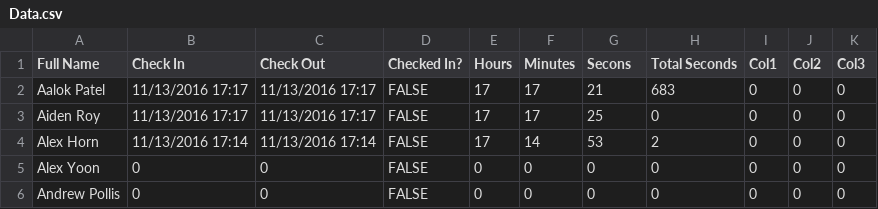
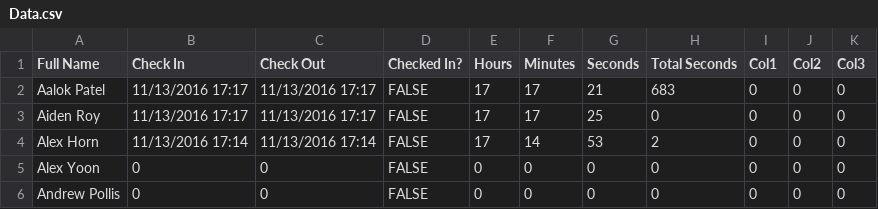
Before and after one commit to prifken/robotics3958, a CSV file: 2017 Attendance/Data/Data.csv, drawn as a sheet; only a part is shown.

Commit message:
Spelling Change #2

```diff
--- a/2017 Attendance/Data/Data.csv
+++ b/2017 Attendance/Data/Data.csv
@@ -1,2 +1,2 @@
-Full Name,Check In,Check Out,Checked In?,Hours,Minutes,Secons,Total Seconds,Col1,Col2,Col3
+Full Name,Check In,Check Out,Checked In?,Hours,Minutes,Seconds,Total Seconds,Col1,Col2,Col3
 Aalok Patel,11/13/2016 17:17,11/13/2016 17:17,FALSE,17,17,21,683,0,0,0
```
